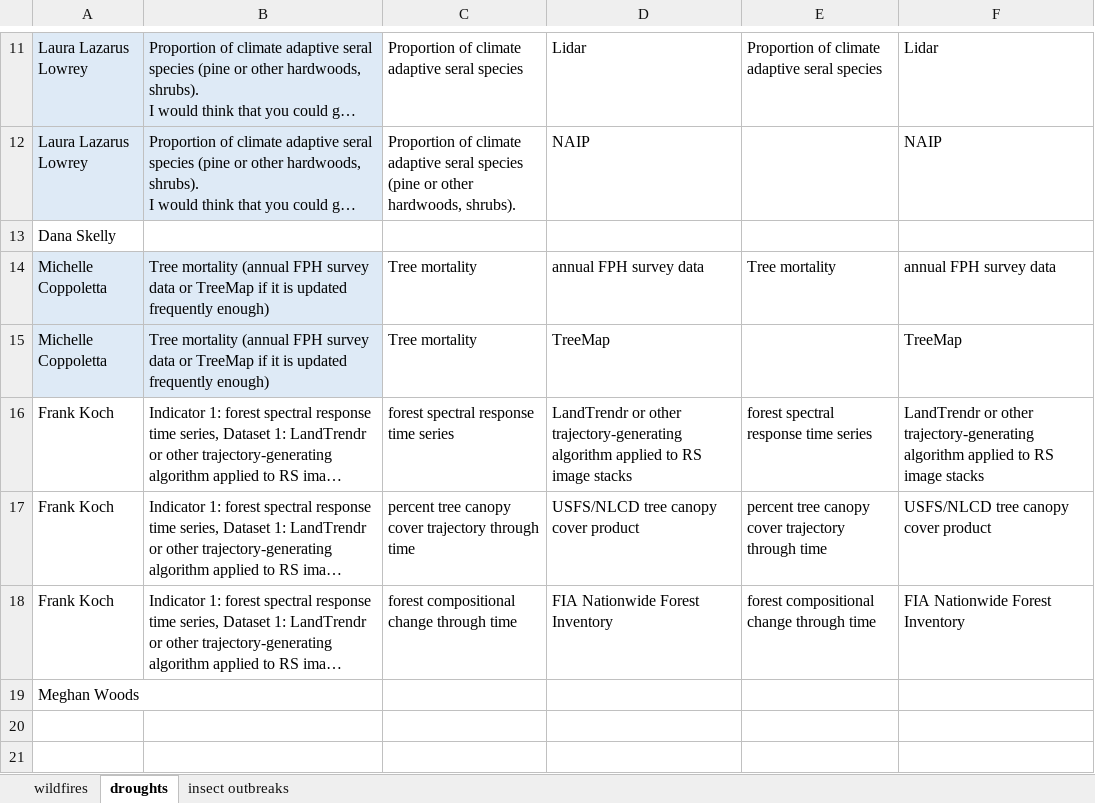
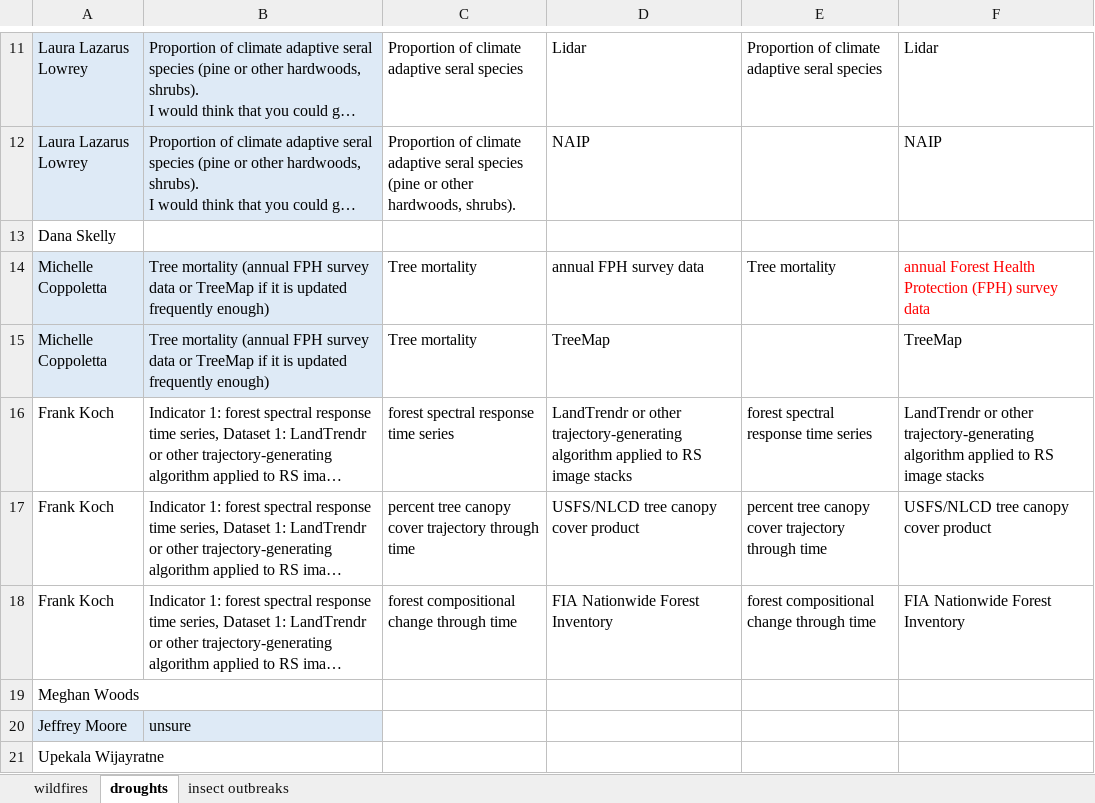
Before and after one commit to th2018/WEST_COAST_ES, an Excel workbook: pre_workshop_survey/indicator_dataset_LAC/LAC.xlsx, sheet droughts, drawn as a sheet; only a part is shown, gaps mark what is left out; long unchanged cells end in …; values as stored, in another font and other column widths than the file's, no borders; charts and pictures and table styles not drawn; the diff names each change by its address in the sheet, - before the commit and + after, or states it on an @@ line.

```diff
--- a/pre_workshop_survey/indicator_dataset_LAC/LAC.xlsx (sheet droughts)
+++ b/pre_workshop_survey/indicator_dataset_LAC/LAC.xlsx (sheet droughts)
-F14: annual FPH survey data
+F14: annual Forest Health Protection (FPH) survey data
-F14 text colour: black
+F14 text colour: #FF0000
+row 20: Jeffrey Moore | unsure
+row 21: Upekala Wijayratne
```
Also changed, not shown: sheet insect outbreaks, sheet wildfires, 1 other file.
